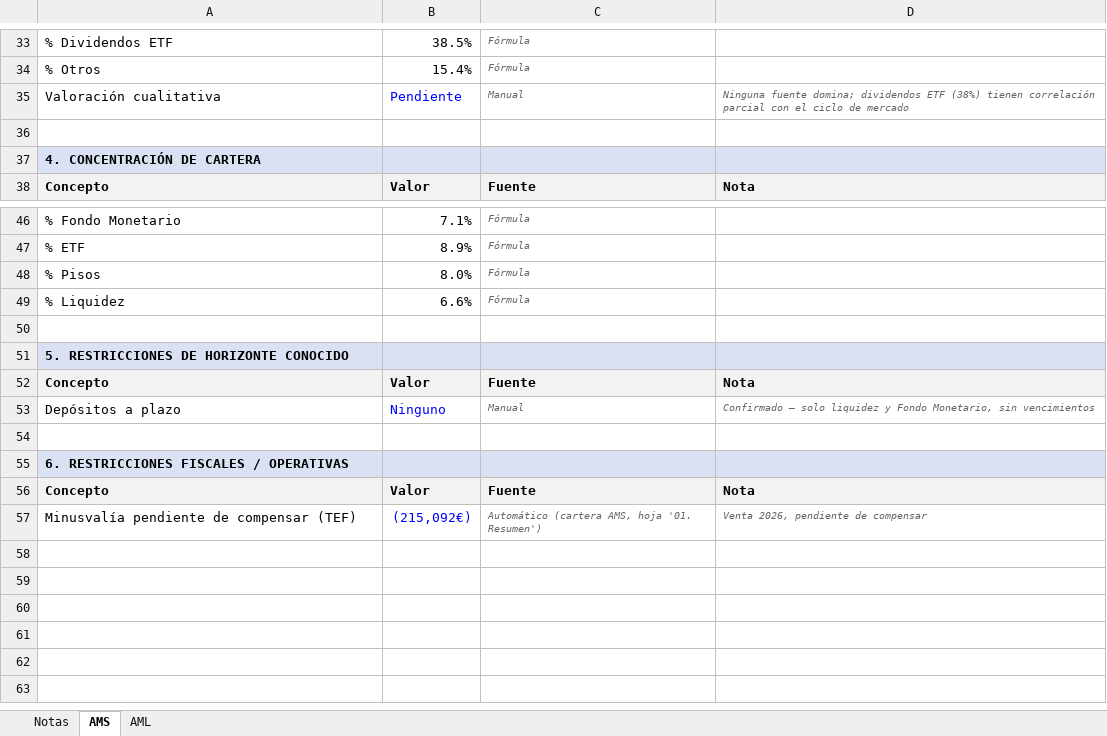
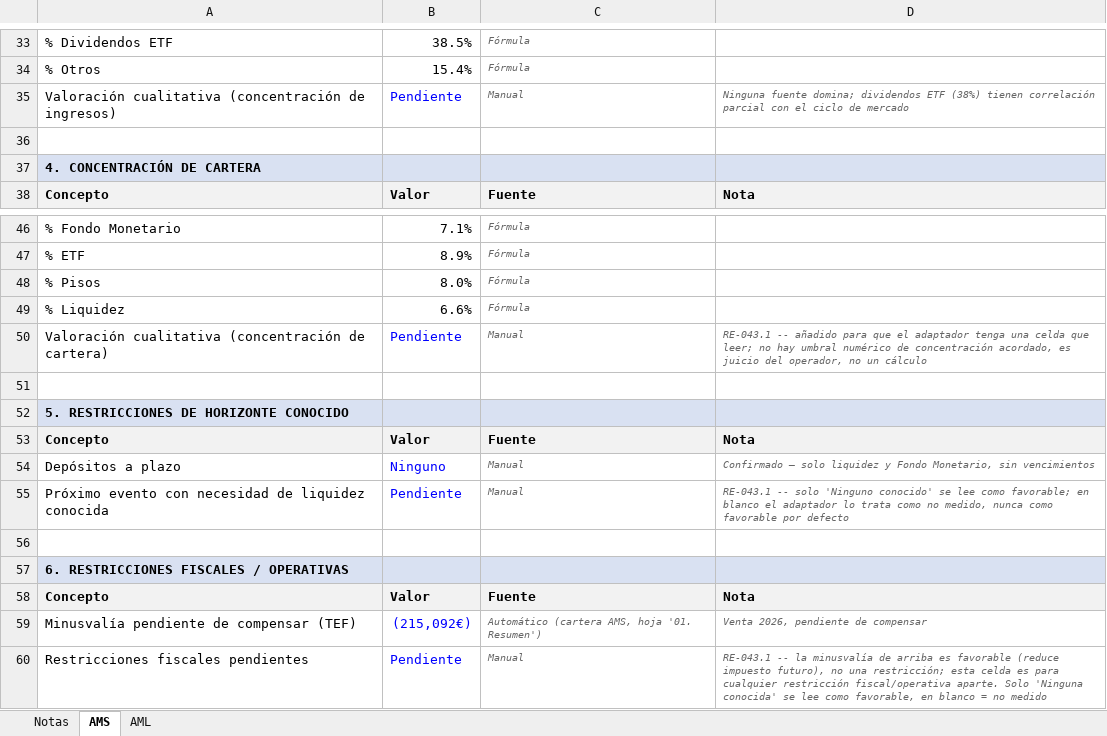
Before and after one commit to amanzanossaez-coder/SOP_Research_Engine, an Excel workbook: data/raw/personal_capacity_facts.xlsx, sheet AMS, drawn as a sheet; only a part is shown, gaps mark what is left out; values as stored, in another font and other column widths than the file's, no borders; the diff names each change by its address in the sheet, - before the commit and + after, or states it on an @@ line.

Commit message:
RE-043.1: adaptador real Personal Capacity Facts, genérico por patrimonio

```diff
--- a/data/raw/personal_capacity_facts.xlsx (sheet AMS)
+++ b/data/raw/personal_capacity_facts.xlsx (sheet AMS)
-A35: Valoración cualitativa
+A35: Valoración cualitativa (concentración de ingresos)
+row 50: Valoración cualitativa (concentración de cartera) | Pendiente | Manual | RE-043.1 -- añadido para que el adaptador tenga una celda que leer; no hay umbral numérico de concentración acordado, es juicio del operador, no un cálculo
+row 55: Próximo evento con necesidad de liquidez conocida | Pendiente | Manual | RE-043.1 -- solo 'Ninguno conocido' se lee como favorable; en blanco el adaptador lo trata como no medido, nunca como favorable por defecto
+row 60: Restricciones fiscales pendientes | Pendiente | Manual | RE-043.1 -- la minusvalía de arriba es favorable (reduce impuesto futuro), no una restricción; esta celda es para cualquier restricción fiscal/operativa aparte. Solo 'Ninguna conocida' se lee como favorable, en blanco = no medido
```
Also changed, not shown: sheet AML, 6 other files.
